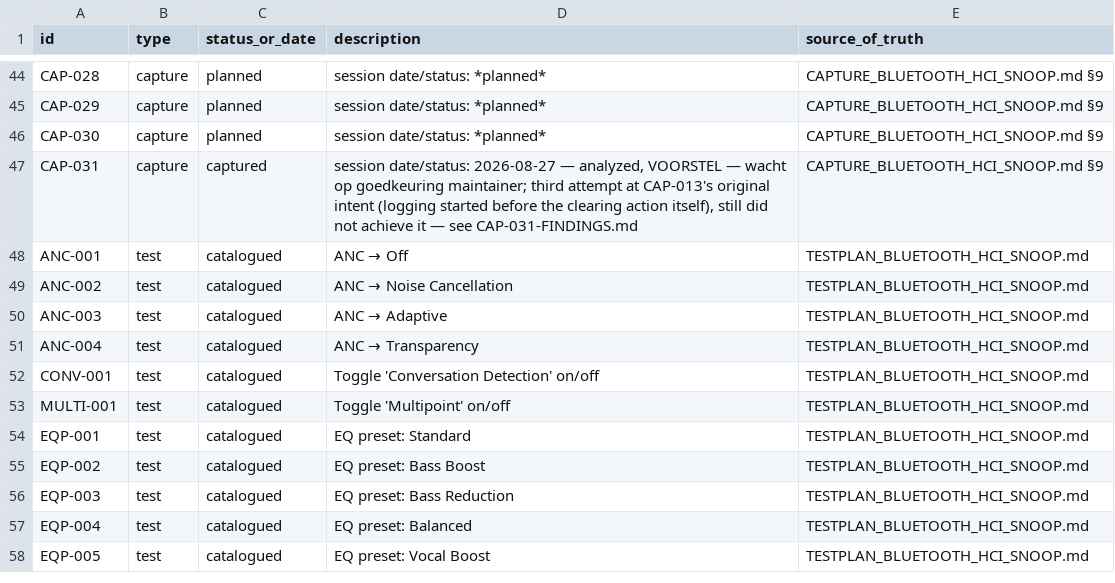
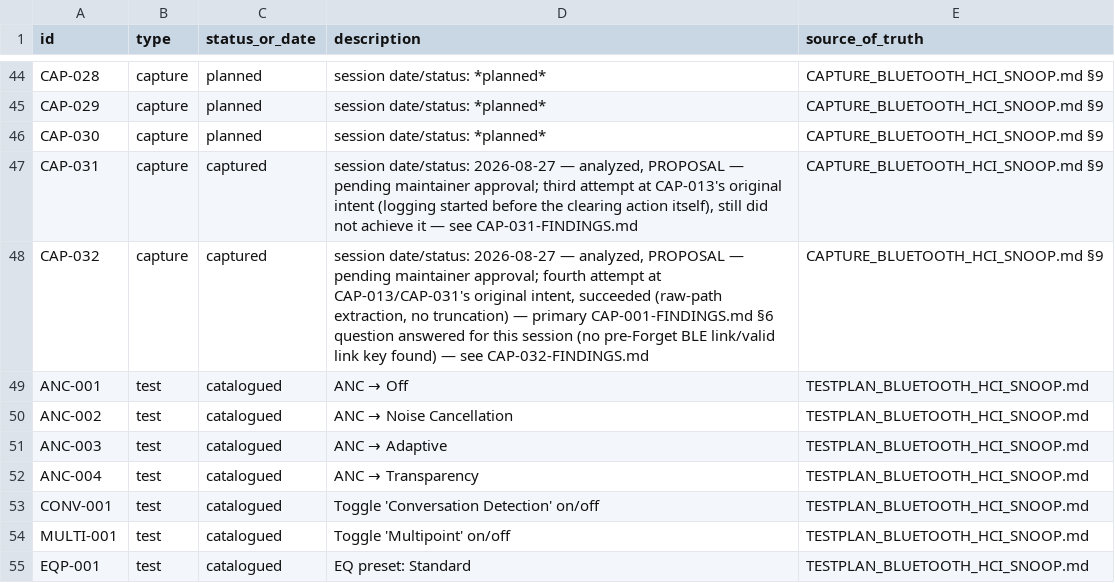
Before and after one commit to tedsluis/opencontrolpixelbudspro2, a CSV file: id_registry.csv, drawn as a sheet; only a part is shown, gaps mark what is left out; the shorter side is filled out with more unchanged rows.

```diff
--- a/id_registry.csv
+++ b/id_registry.csv
@@ -46,3 +46,4 @@ CAP-029,capture,planned,"session date/status: *planned*",CAPTURE_BLUETOOTH_HCI_S
 CAP-030,capture,planned,"session date/status: *planned*",CAPTURE_BLUETOOTH_HCI_SNOOP.md §9
-CAP-031,capture,captured,"session date/status: 2026-08-27 — analyzed, VOORSTEL — wacht op goedkeuring maintainer; third attempt at CAP-013's original intent (logging started before the clearing action itself), still did not achieve it — see CAP-031-FINDINGS.md",CAPTURE_BLUETOOTH_HCI_SNOOP.md §9
+CAP-031,capture,captured,"session date/status: 2026-08-27 — analyzed, PROPOSAL — pending maintainer approval; third attempt at CAP-013's original intent (logging started before the clearing action itself), still did not achieve it — see CAP-031-FINDINGS.md",CAPTURE_BLUETOOTH_HCI_SNOOP.md §9
+CAP-032,capture,captured,"session date/status: 2026-08-27 — analyzed, PROPOSAL — pending maintainer approval; fourth attempt at CAP-013/CAP-031's original intent, succeeded (raw-path extraction, no truncation) — primary CAP-001-FINDINGS.md §6 question answered for this session (no pre-Forget BLE link/valid link key found) — see CAP-032-FINDINGS.md",CAPTURE_BLUETOOTH_HCI_SNOOP.md §9
 ANC-001,test,catalogued,"ANC → Off",TESTPLAN_BLUETOOTH_HCI_SNOOP.md
```
Also changed, not shown: 9 other files.
